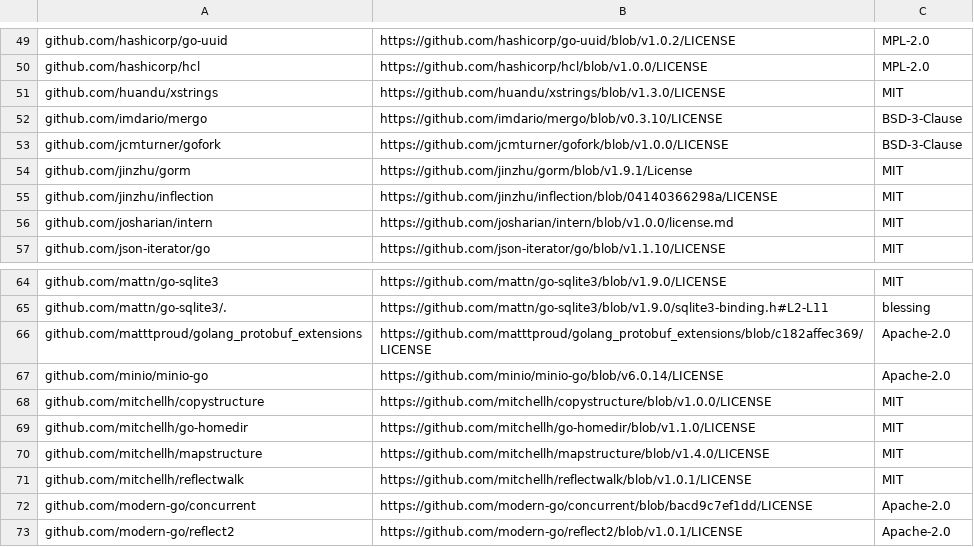
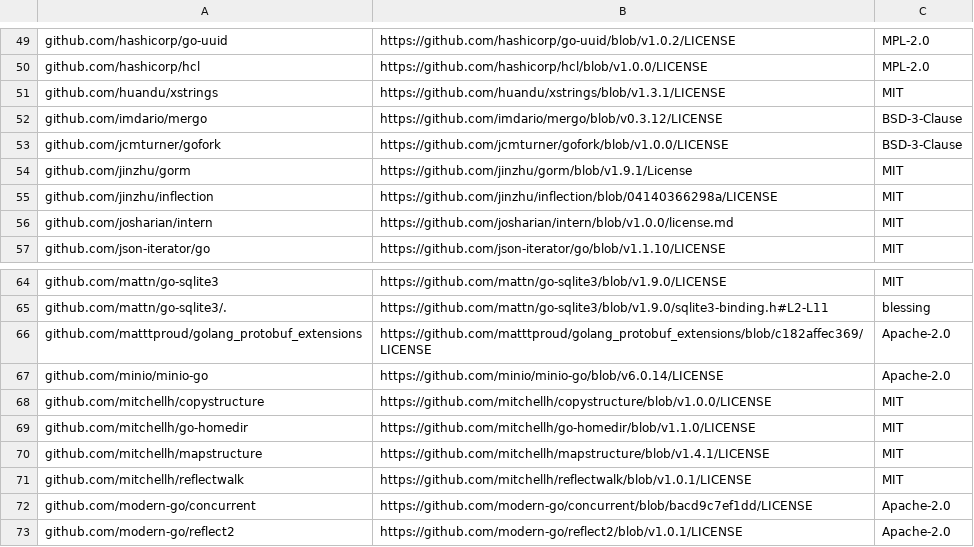
Before and after one commit to aronchick/pipelines, a CSV file: backend/third_party_licenses/apiserver.csv, drawn as a sheet; only a part is shown, gaps mark what is left out; the diff covers the shown part only.

```diff
--- a/backend/third_party_licenses/apiserver.csv
+++ b/backend/third_party_licenses/apiserver.csv
@@ -50,4 +50,4 @@ github.com/hashicorp/go-uuid, https://github.com/hashicorp/go-uuid/blob/v1.0.2/L
 github.com/hashicorp/hcl, https://github.com/hashicorp/hcl/blob/v1.0.0/LICENSE, MPL-2.0
-github.com/huandu/xstrings, https://github.com/huandu/xstrings/blob/v1.3.0/LICENSE, MIT
-github.com/imdario/mergo, https://github.com/imdario/mergo/blob/v0.3.10/LICENSE, BSD-3-Clause
+github.com/huandu/xstrings, https://github.com/huandu/xstrings/blob/v1.3.1/LICENSE, MIT
+github.com/imdario/mergo, https://github.com/imdario/mergo/blob/v0.3.12/LICENSE, BSD-3-Clause
 github.com/jcmturner/gofork, https://github.com/jcmturner/gofork/blob/v1.0.0/LICENSE, BSD-3-Clause
@@ -69,3 +69,3 @@ github.com/mitchellh/copystructure, https://github.com/mitchellh/copystructure/b
 github.com/mitchellh/go-homedir, https://github.com/mitchellh/go-homedir/blob/v1.1.0/LICENSE, MIT
-github.com/mitchellh/mapstructure, https://github.com/mitchellh/mapstructure/blob/v1.4.0/LICENSE, MIT
+github.com/mitchellh/mapstructure, https://github.com/mitchellh/mapstructure/blob/v1.4.1/LICENSE, MIT
 github.com/mitchellh/reflectwalk, https://github.com/mitchellh/reflectwalk/blob/v1.0.1/LICENSE, MIT
```
Also changed, not shown: 12 edited cells elsewhere in this file, backend/third_party_licenses/cache_server.csv, backend/third_party_licenses/persistence_agent.csv, 24 other files.
